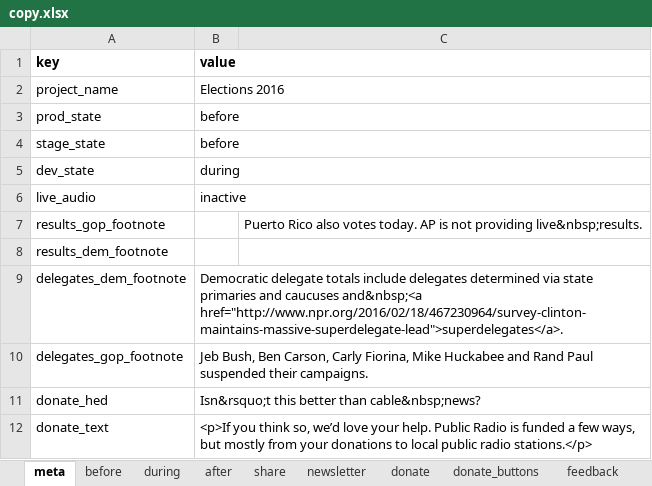
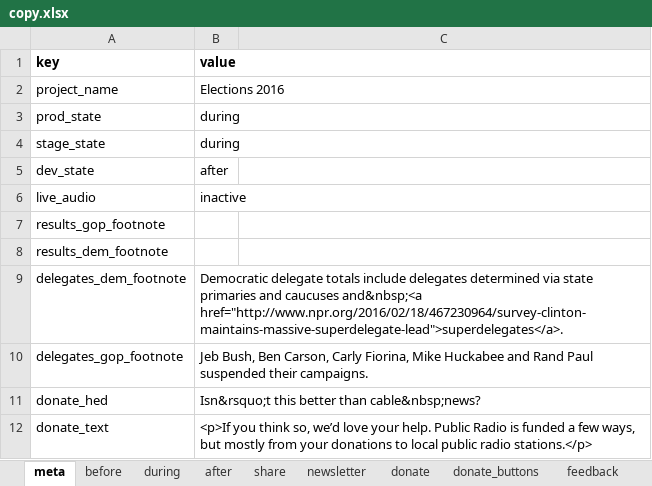
Before and after one commit to nprapps/elections16, an Excel workbook: data/copy.xlsx, sheet meta, drawn as a sheet; values as stored, in another font and other column widths than the file's, no borders; charts and pictures not drawn; the diff names each change by its address in the sheet, - before the commit and + after, or states it on an @@ line.

Commit message:
add route for results pr

```diff
--- a/data/copy.xlsx (sheet meta)
+++ b/data/copy.xlsx (sheet meta)
-B3:B4 (value): before
+B3:B4 (value): during
-B5 (value): during
+B5 (value): after
-C7: Puerto Rico also votes today. AP is not providing live&nbsp;results.
+C7: (empty)
```
Also changed, not shown: sheet pr_working, sheet pr_results, sheet pr_labels, sheet calendar, sheet after, data/calendar.xlsx, 1 other file.
